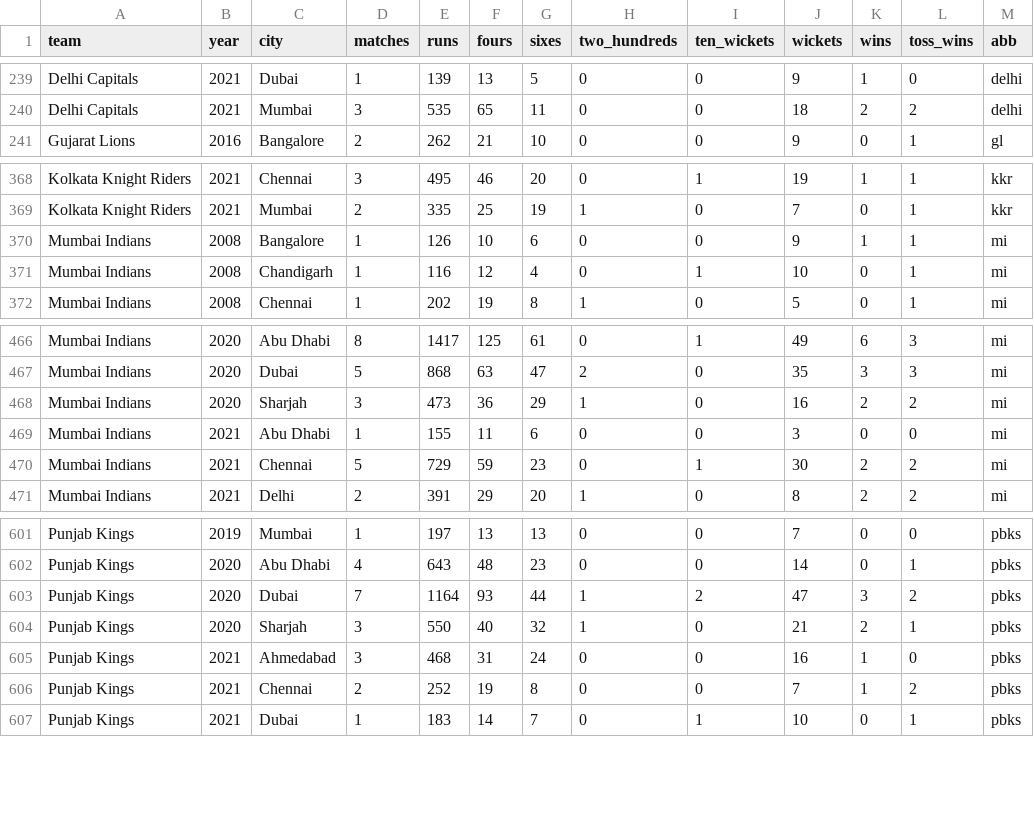
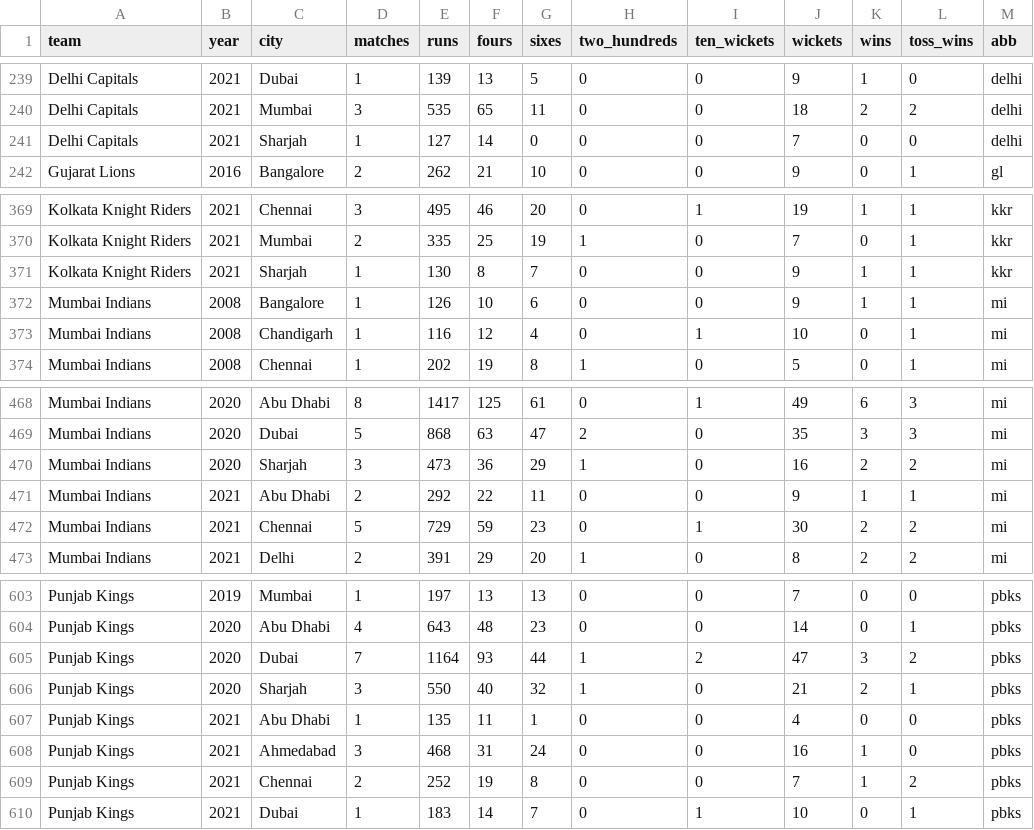
Before and after one commit to sawlachintan/iplDash2, a CSV file: data/main_data.csv, drawn as a sheet; only a part is shown, gaps mark what is left out.

```diff
--- a/data/main_data.csv
+++ b/data/main_data.csv
@@ -240,2 +240,3 @@ Delhi Capitals,2021,Dubai,1,139,13,5,0,0,9,1,0,delhi
 Delhi Capitals,2021,Mumbai,3,535,65,11,0,0,18,2,2,delhi
+Delhi Capitals,2021,Sharjah,1,127,14,0,0,0,7,0,0,delhi
 Gujarat Lions,2016,Bangalore,2,262,21,10,0,0,9,0,1,gl
@@ -369,2 +370,3 @@ Kolkata Knight Riders,2021,Chennai,3,495,46,20,0,1,19,1,1,kkr
 Kolkata Knight Riders,2021,Mumbai,2,335,25,19,1,0,7,0,1,kkr
+Kolkata Knight Riders,2021,Sharjah,1,130,8,7,0,0,9,1,1,kkr
 Mumbai Indians,2008,Bangalore,1,126,10,6,0,0,9,1,1,mi
@@ -468,3 +470,3 @@ Mumbai Indians,2020,Dubai,5,868,63,47,2,0,35,3,3,mi
 Mumbai Indians,2020,Sharjah,3,473,36,29,1,0,16,2,2,mi
-Mumbai Indians,2021,Abu Dhabi,1,155,11,6,0,0,3,0,0,mi
+Mumbai Indians,2021,Abu Dhabi,2,292,22,11,0,0,9,1,1,mi
 Mumbai Indians,2021,Chennai,5,729,59,23,0,1,30,2,2,mi
@@ -604,2 +606,3 @@ Punjab Kings,2020,Dubai,7,1164,93,44,1,2,47,3,2,pbks
 Punjab Kings,2020,Sharjah,3,550,40,32,1,0,21,2,1,pbks
+Punjab Kings,2021,Abu Dhabi,1,135,11,1,0,0,4,0,0,pbks
 Punjab Kings,2021,Ahmedabad,3,468,31,24,0,0,16,1,0,pbks
```
